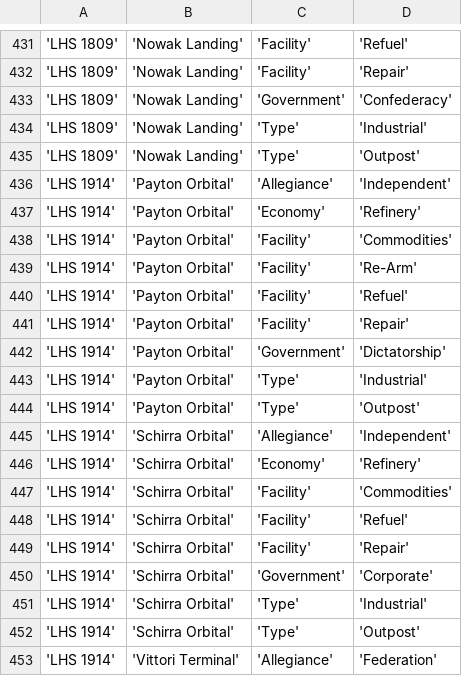
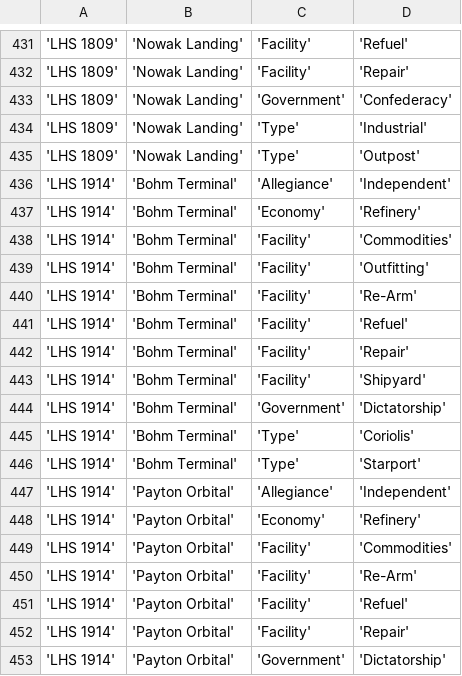
Before and after one commit to EliteDangerous/tradedangerous, a CSV file: data/StationAttributes.csv, drawn as a sheet; only a part is shown, gaps mark what is left out; the shorter side is filled out with more unchanged rows; the diff names each change by its address in the sheet, - before the commit and + after, or states it on an @@ line.

Commit message:
New station: LHS 1914/Bohm Terminal with Shipyard

```diff
--- a/data/StationAttributes.csv
+++ b/data/StationAttributes.csv
+row 436: 'LHS 1914' | 'Bohm Terminal' | 'Allegiance' | 'Independent'
+row 437: 'LHS 1914' | 'Bohm Terminal' | 'Economy' | 'Refinery'
+row 438: 'LHS 1914' | 'Bohm Terminal' | 'Facility' | 'Commodities'
+row 439: 'LHS 1914' | 'Bohm Terminal' | 'Facility' | 'Outfitting'
+row 440: 'LHS 1914' | 'Bohm Terminal' | 'Facility' | 'Re-Arm'
+row 441: 'LHS 1914' | 'Bohm Terminal' | 'Facility' | 'Refuel'
+row 442: 'LHS 1914' | 'Bohm Terminal' | 'Facility' | 'Repair'
+row 443: 'LHS 1914' | 'Bohm Terminal' | 'Facility' | 'Shipyard'
+row 444: 'LHS 1914' | 'Bohm Terminal' | 'Government' | 'Dictatorship'
+row 445: 'LHS 1914' | 'Bohm Terminal' | 'Type' | 'Coriolis'
+row 446: 'LHS 1914' | 'Bohm Terminal' | 'Type' | 'Starport'
```
Also changed, not shown: data/ShipVendor.csv, data/Station.csv.
